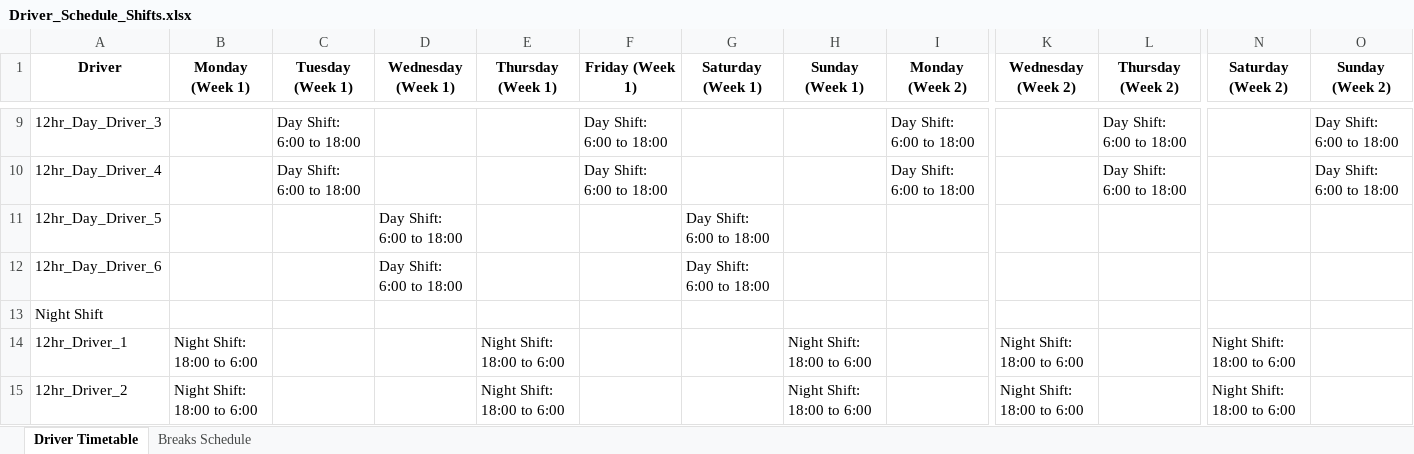
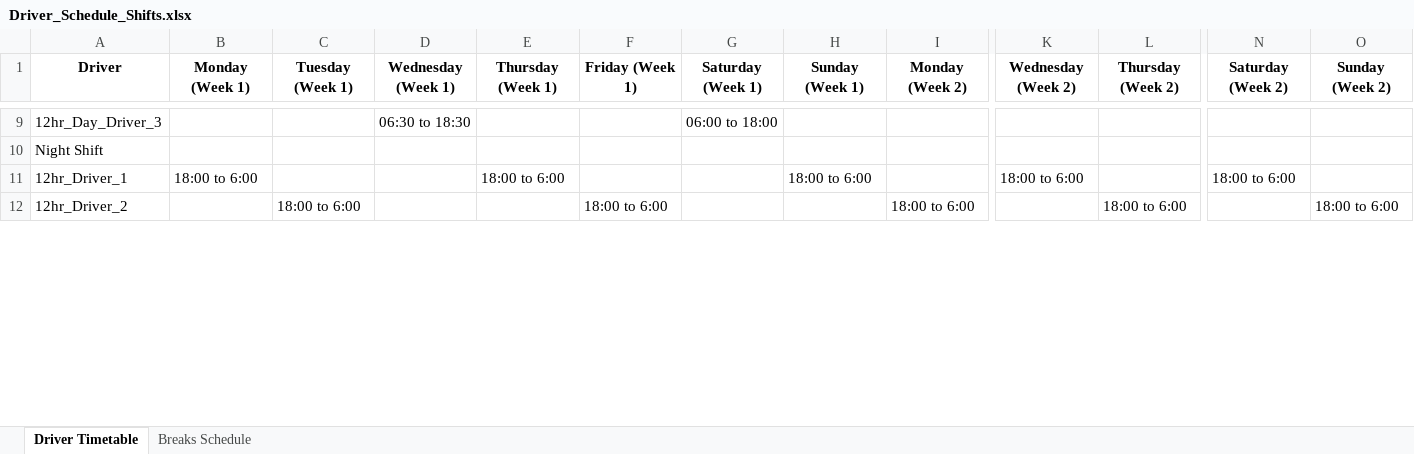
Before and after one commit to KNyathi/Algorithms, an Excel workbook: 5 semester/Driver_Schedule_Shifts.xlsx, sheet Driver Timetable, drawn as a sheet; only a part is shown, gaps mark what is left out; values as stored, in another font and other column widths than the file's, no borders; removed rows and columns are numbered as before the commit, all else as after; rows hold the shown columns only; the diff covers the shown part only; the diff names each change by its address in the sheet, - before the commit and + after, or states it on an @@ line.

```diff
--- a/5 semester/Driver_Schedule_Shifts.xlsx (sheet Driver Timetable)
+++ b/5 semester/Driver_Schedule_Shifts.xlsx (sheet Driver Timetable)
-C9 (Tuesday (Week 1)): Day Shift: 6:00 to 18:00
+C9 (Tuesday (Week 1)): (empty)
-D9 (Wednesday (Week 1)): (empty)
+D9 (Wednesday (Week 1)): 06:30 to 18:30
-F9 (Friday (Week 1)): Day Shift: 6:00 to 18:00
+F9 (Friday (Week 1)): (empty)
-G9 (Saturday (Week 1)): (empty)
+G9 (Saturday (Week 1)): 06:00 to 18:00
-I9 (Monday (Week 2)): Day Shift: 6:00 to 18:00
+I9 (Monday (Week 2)): (empty)
-L9 (Thursday (Week 2)): Day Shift: 6:00 to 18:00
+L9 (Thursday (Week 2)): (empty)
-O9 (Sunday (Week 2)): Day Shift: 6:00 to 18:00
+O9 (Sunday (Week 2)): (empty)
-row 10: 12hr_Day_Driver_4 |  | Day Shift: 6:00 to 18:00 |  |  | Day Shift: 6:00 to 18:00 |  |  | Day Shift: 6:00 to 18:00 |  | Day Shift: 6:00 to 18:00 |  | Day Shift: 6:00 to 18:00
-row 11: 12hr_Day_Driver_5 |  |  | Day Shift: 6:00 to 18:00 |  |  | Day Shift: 6:00 to 18:00
-row 12: 12hr_Day_Driver_6 |  |  | Day Shift: 6:00 to 18:00 |  |  | Day Shift: 6:00 to 18:00
-B11 (Monday (Week 1)): Night Shift: 18:00 to 6:00
+B11 (Monday (Week 1)): 18:00 to 6:00
-E11 (Thursday (Week 1)): Night Shift: 18:00 to 6:00
+E11 (Thursday (Week 1)): 18:00 to 6:00
-H11 (Sunday (Week 1)): Night Shift: 18:00 to 6:00
+H11 (Sunday (Week 1)): 18:00 to 6:00
-K11 (Wednesday (Week 2)): Night Shift: 18:00 to 6:00
+K11 (Wednesday (Week 2)): 18:00 to 6:00
-N11 (Saturday (Week 2)): Night Shift: 18:00 to 6:00
+N11 (Saturday (Week 2)): 18:00 to 6:00
-B12 (Monday (Week 1)): Night Shift: 18:00 to 6:00
+B12 (Monday (Week 1)): (empty)
-C12 (Tuesday (Week 1)): (empty)
+C12 (Tuesday (Week 1)): 18:00 to 6:00
-E12 (Thursday (Week 1)): Night Shift: 18:00 to 6:00
+E12 (Thursday (Week 1)): (empty)
-F12 (Friday (Week 1)): (empty)
+F12 (Friday (Week 1)): 18:00 to 6:00
-H12 (Sunday (Week 1)): Night Shift: 18:00 to 6:00
+H12 (Sunday (Week 1)): (empty)
-I12 (Monday (Week 2)): (empty)
+I12 (Monday (Week 2)): 18:00 to 6:00
-K12 (Wednesday (Week 2)): Night Shift: 18:00 to 6:00
+K12 (Wednesday (Week 2)): (empty)
-L12 (Thursday (Week 2)): (empty)
+L12 (Thursday (Week 2)): 18:00 to 6:00
-N12 (Saturday (Week 2)): Night Shift: 18:00 to 6:00
+N12 (Saturday (Week 2)): (empty)
-O12 (Sunday (Week 2)): (empty)
+O12 (Sunday (Week 2)): 18:00 to 6:00
```
Also changed, not shown: 3 removed rows and 66 edited cells elsewhere in this sheet, sheet Breaks Schedule, 2 other files.
